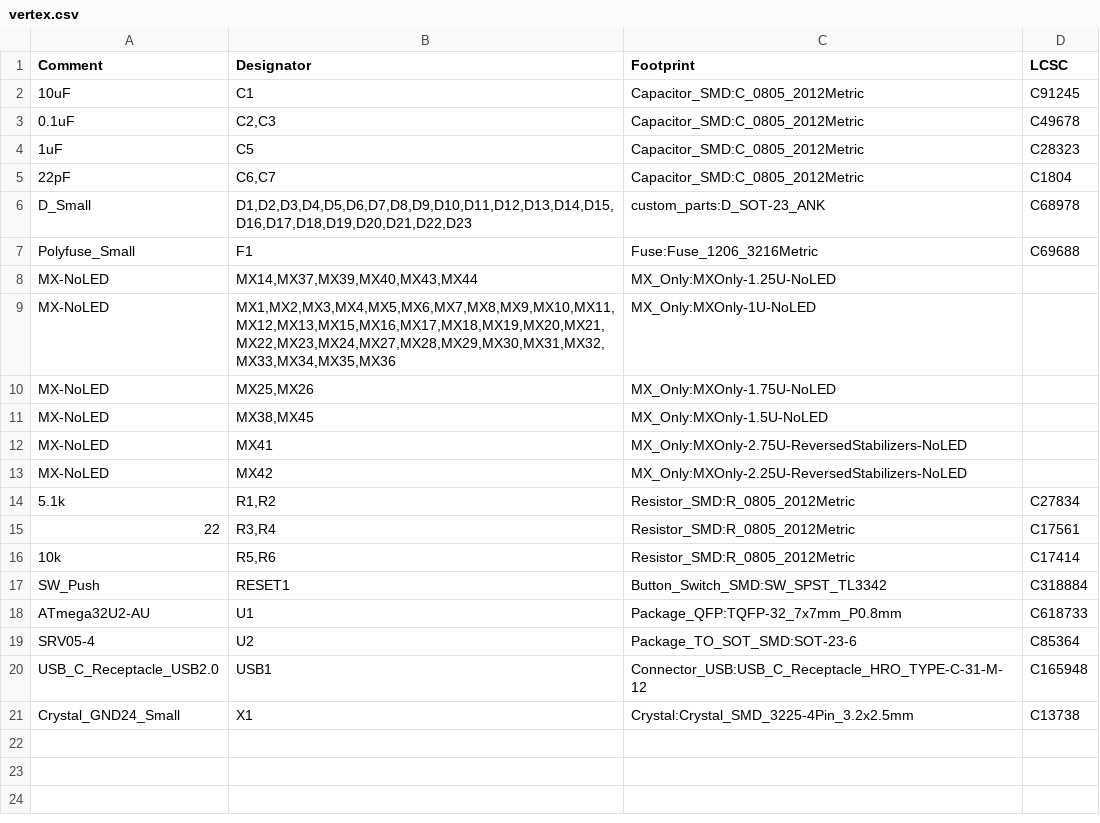
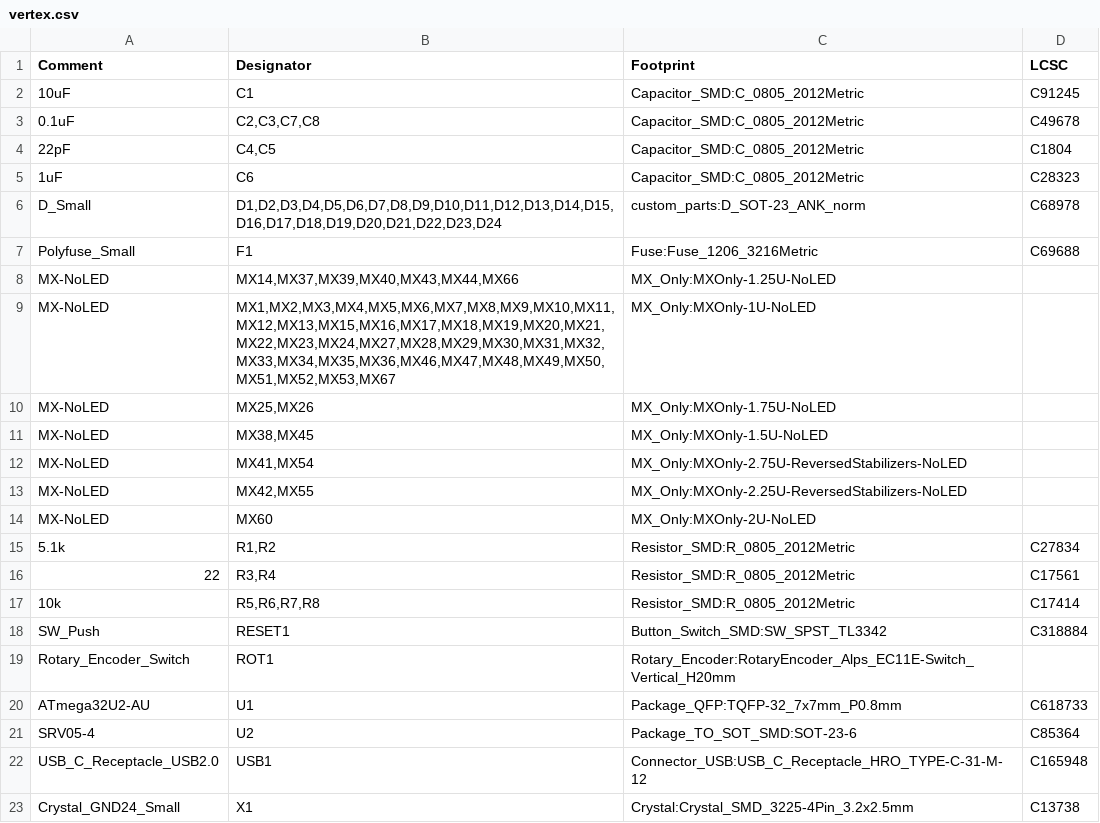
Before and after one commit to kb-elmo/Vertex, a CSV file: pcb/vertex.csv, drawn as a sheet.

```diff
--- a/pcb/vertex.csv
+++ b/pcb/vertex.csv
@@ -2,17 +2,19 @@ Comment,Designator,Footprint,LCSC
 "10uF","C1","Capacitor_SMD:C_0805_2012Metric","C91245"
-"0.1uF","C2,C3","Capacitor_SMD:C_0805_2012Metric","C49678"
-"1uF","C5","Capacitor_SMD:C_0805_2012Metric","C28323"
-"22pF","C6,C7","Capacitor_SMD:C_0805_2012Metric","C1804"
-"D_Small","D1,D2,D3,D4,D5,D6,D7,D8,D9,D10,D11,D12,D13,D14,D15,D16,D17,D18,D19,D20,D21,D22,D23","custom_parts:D_SOT-23_ANK","C68978"
+"0.1uF","C2,C3,C7,C8","Capacitor_SMD:C_0805_2012Metric","C49678"
+"22pF","C4,C5","Capacitor_SMD:C_0805_2012Metric","C1804"
+"1uF","C6","Capacitor_SMD:C_0805_2012Metric","C28323"
+"D_Small","D1,D2,D3,D4,D5,D6,D7,D8,D9,D10,D11,D12,D13,D14,D15,D16,D17,D18,D19,D20,D21,D22,D23,D24","custom_parts:D_SOT-23_ANK_norm","C68978"
 "Polyfuse_Small","F1","Fuse:Fuse_1206_3216Metric","C69688"
-"MX-NoLED","MX14,MX37,MX39,MX40,MX43,MX44","MX_Only:MXOnly-1.25U-NoLED",""
-"MX-NoLED","MX1,MX2,MX3,MX4,MX5,MX6,MX7,MX8,MX9,MX10,MX11,MX12,MX13,MX15,MX16,MX17,MX18,MX19,MX20,MX21,MX22,MX23,MX24,MX27,MX28,MX29,MX30,MX31,MX32,MX33,MX34,MX35,MX36","MX_Only:MXOnly-1U-NoLED",""
+"MX-NoLED","MX14,MX37,MX39,MX40,MX43,MX44,MX66","MX_Only:MXOnly-1.25U-NoLED",""
+"MX-NoLED","MX1,MX2,MX3,MX4,MX5,MX6,MX7,MX8,MX9,MX10,MX11,MX12,MX13,MX15,MX16,MX17,MX18,MX19,MX20,MX21,MX22,MX23,MX24,MX27,MX28,MX29,MX30,MX31,MX32,MX33,MX34,MX35,MX36,MX46,MX47,MX48,MX49,MX50,MX51,MX52,MX53,MX67","MX_Only:MXOnly-1U-NoLED",""
 "MX-NoLED","MX25,MX26","MX_Only:MXOnly-1.75U-NoLED",""
 "MX-NoLED","MX38,MX45","MX_Only:MXOnly-1.5U-NoLED",""
-"MX-NoLED","MX41","MX_Only:MXOnly-2.75U-ReversedStabilizers-NoLED",""
-"MX-NoLED","MX42","MX_Only:MXOnly-2.25U-ReversedStabilizers-NoLED",""
+"MX-NoLED","MX41,MX54","MX_Only:MXOnly-2.75U-ReversedStabilizers-NoLED",""
+"MX-NoLED","MX42,MX55","MX_Only:MXOnly-2.25U-ReversedStabilizers-NoLED",""
+"MX-NoLED","MX60","MX_Only:MXOnly-2U-NoLED",""
 "5.1k","R1,R2","Resistor_SMD:R_0805_2012Metric","C27834"
 "22","R3,R4","Resistor_SMD:R_0805_2012Metric","C17561"
-"10k","R5,R6","Resistor_SMD:R_0805_2012Metric","C17414"
+"10k","R5,R6,R7,R8","Resistor_SMD:R_0805_2012Metric","C17414"
 "SW_Push","RESET1","Button_Switch_SMD:SW_SPST_TL3342","C318884"
+"Rotary_Encoder_Switch","ROT1","Rotary_Encoder:RotaryEncoder_Alps_EC11E-Switch_Vertical_H20mm",""
 "ATmega32U2-AU","U1","Package_QFP:TQFP-32_7x7mm_P0.8mm","C618733"
```
Also changed, not shown: pcb/fab/vertex_bom_jlc.csv, pcb/fab/vertex_cpl_jlc.csv, 25 other files.
